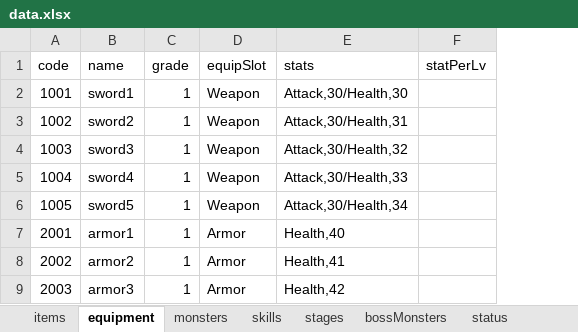
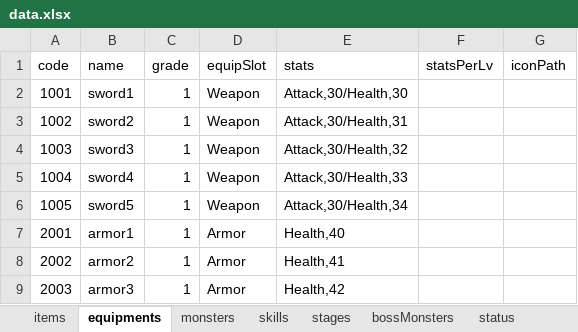
Before and after one commit to GangCat/MobileProject, an Excel workbook: Assets/xlsx/data.xlsx, sheet equipments, drawn as a sheet; only a part is shown; values as stored, in another font and other column widths than the file's, no borders; removed rows and columns are numbered as before the commit, all else as after; the diff names each change by its address in the sheet, - before the commit and + after, or states it on an @@ line.

```diff
--- a/Assets/xlsx/data.xlsx (sheet equipments)
+++ b/Assets/xlsx/data.xlsx (sheet equipments)
-sheet tab: equipment
+sheet tab: equipments
-column F (statPerLv), empty
+column F (statsPerLv), empty
+column G (iconPath), empty
```
Also changed, not shown: 12 other files.
